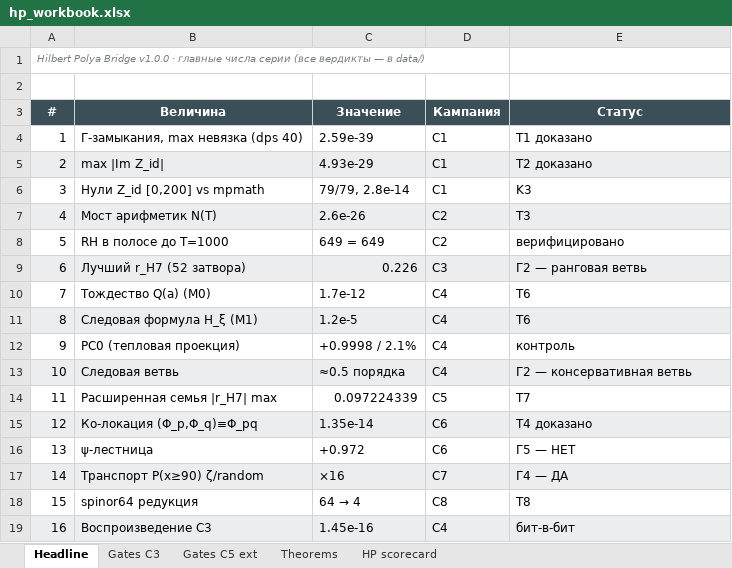
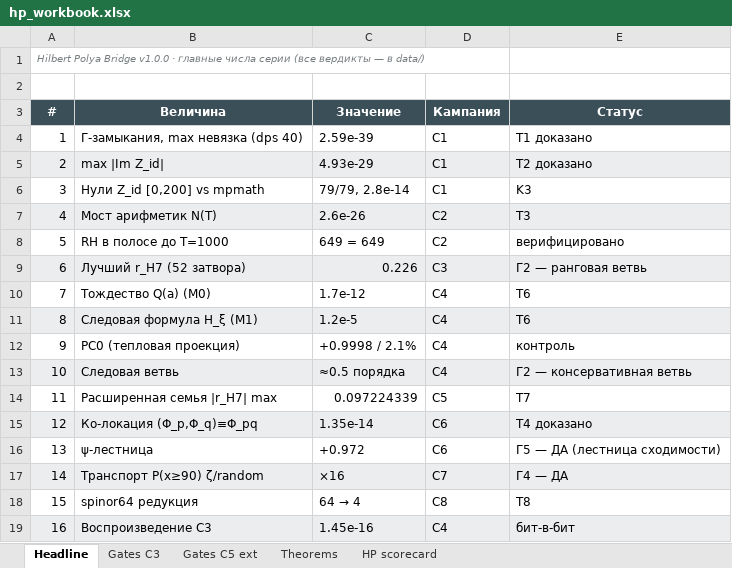
Before and after one commit to wild8highlander/ab-cloud-research, an Excel workbook: Hilbert_Polya/tables/hp_workbook.xlsx, sheet Headline, drawn as a sheet; values as stored, in another font and other column widths than the file's, no borders; the diff names each change by its address in the sheet, - before the commit and + after, or states it on an @@ line.

```diff
--- a/Hilbert_Polya/tables/hp_workbook.xlsx (sheet Headline)
+++ b/Hilbert_Polya/tables/hp_workbook.xlsx (sheet Headline)
-E16 (Статус): Г5 — НЕТ
+E16 (Статус): Г5 — ДА (лестница сходимости)
```
Also changed, not shown: sheet HP scorecard, 45 other files.
